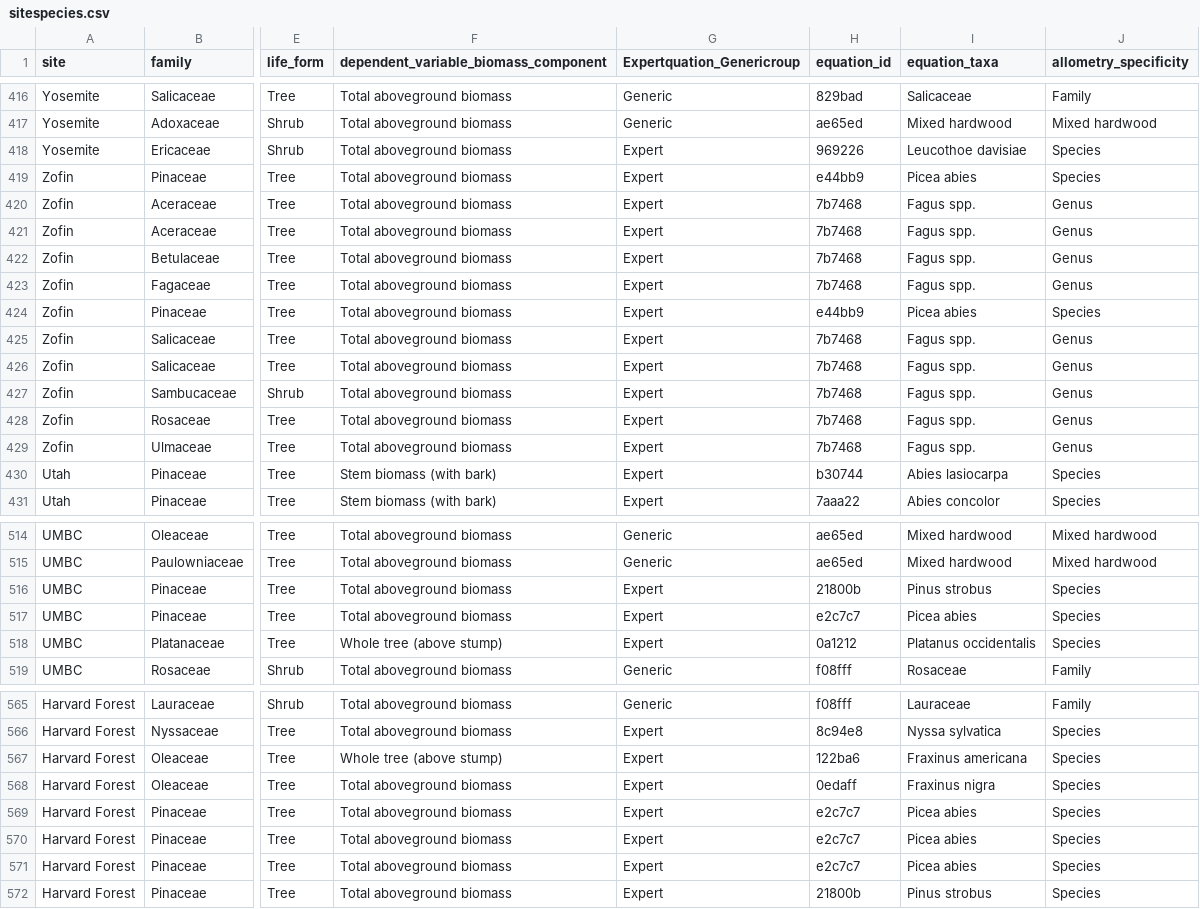
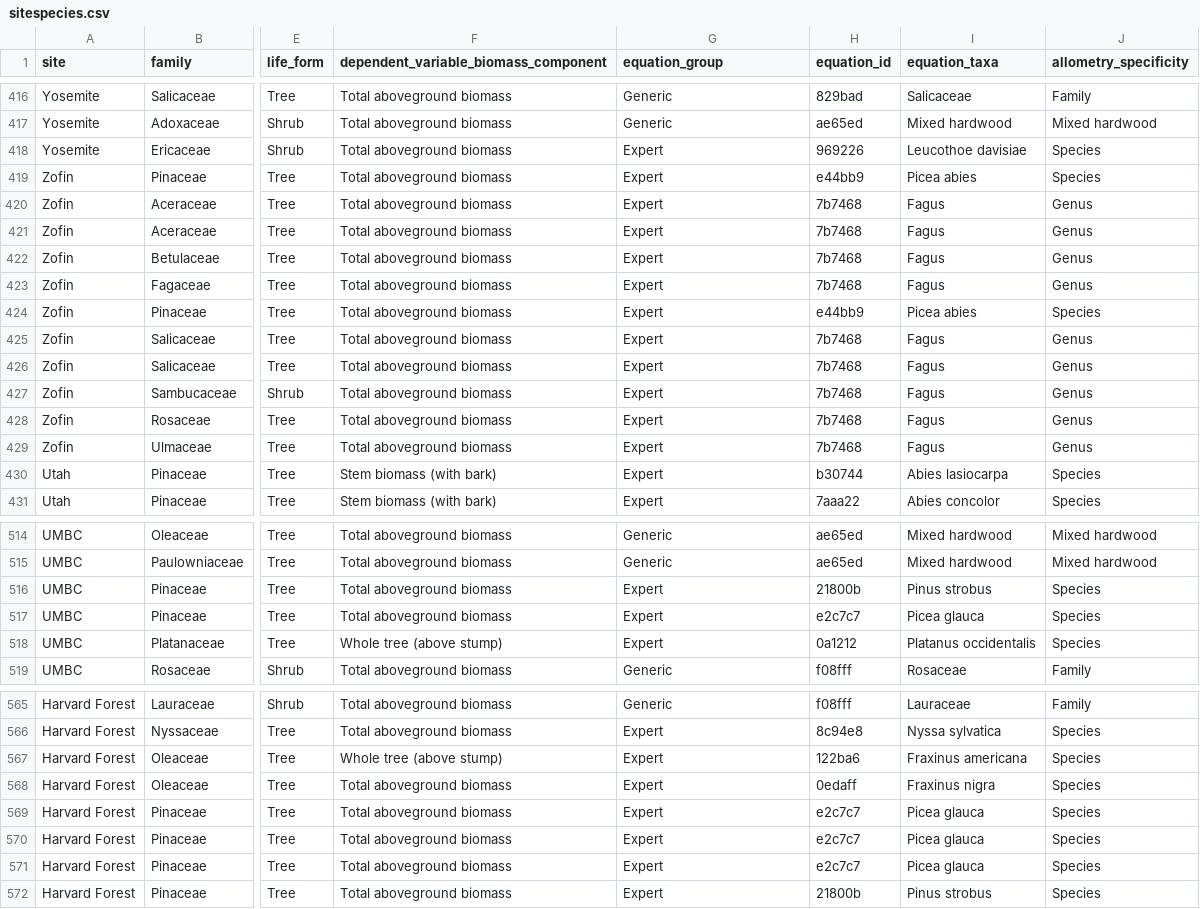
Before and after one commit to ropensci/allodb, a CSV file: data-raw/csv_database/sitespecies.csv, drawn as a sheet; only a part is shown, gaps mark what is left out; the diff names each change by its address in the sheet, - before the commit and + after, or states it on an @@ line.

Commit message:
Minor fixes on sitespecies table

```diff
--- a/data-raw/csv_database/sitespecies.csv
+++ b/data-raw/csv_database/sitespecies.csv
-G1: Expertquation_Genericroup
+G1: equation_group
-I420:I423 (equation_taxa): Fagus spp.
+I420:I423 (equation_taxa): Fagus
-I425:I429 (equation_taxa): Fagus spp.
+I425:I429 (equation_taxa): Fagus
-I517 (equation_taxa): Picea abies
+I517 (equation_taxa): Picea glauca
-I569:I571 (equation_taxa): Picea abies
+I569:I571 (equation_taxa): Picea glauca
```
